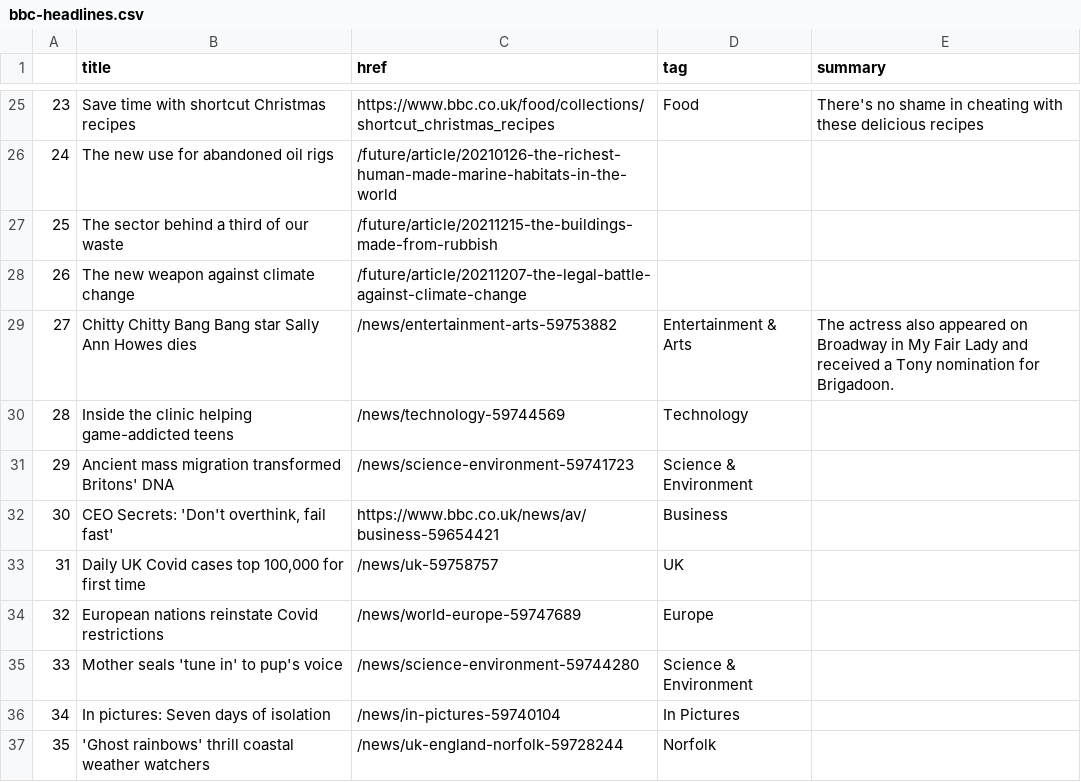
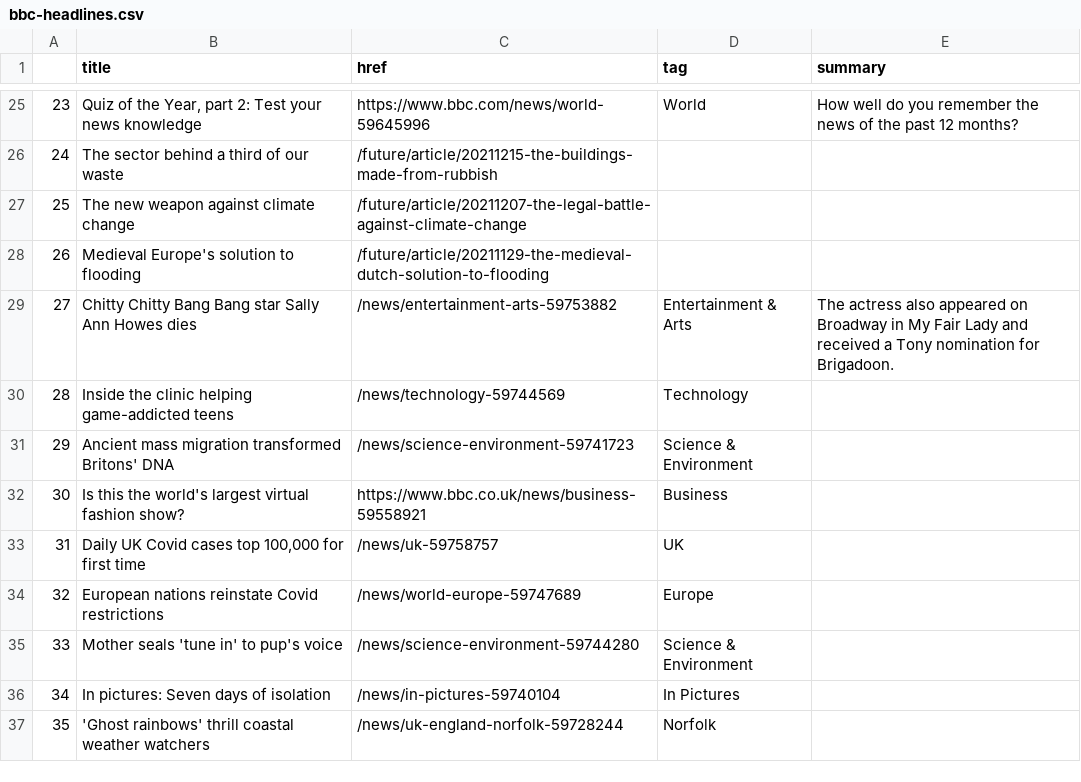
Before and after one commit to msalexford/automatic-scraper, a CSV file: bbc-headlines.csv, drawn as a sheet; only a part is shown, gaps mark what is left out; the diff covers the shown part only.

```diff
--- a/bbc-headlines.csv
+++ b/bbc-headlines.csv
@@ -25,5 +25,5 @@
-23,Save time with shortcut Christmas recipes,https://www.bbc.co.uk/food/collections/shortcut_christmas_recipes,Food,There's no shame in cheating with these delicious recipes
-24,The new use for abandoned oil rigs,/future/article/20210126-the-richest-human-made-marine-habitats-in-the-world,,
-25,The sector behind a third of our waste,/future/article/20211215-the-buildings-made-from-rubbish,,
-26,The new weapon against climate change,/future/article/20211207-the-legal-battle-against-climate-change,,
+23,"Quiz of the Year, part 2: Test your news knowledge",https://www.bbc.com/news/world-59645996,World,How well do you remember the news of the past 12 months?
+24,The sector behind a third of our waste,/future/article/20211215-the-buildings-made-from-rubbish,,
+25,The new weapon against climate change,/future/article/20211207-the-legal-battle-against-climate-change,,
+26,Medieval Europe's solution to flooding,/future/article/20211129-the-medieval-dutch-solution-to-flooding,,
 27,Chitty Chitty Bang Bang star Sally Ann Howes dies,/news/entertainment-arts-59753882,Entertainment & Arts,The actress also appeared on Broadway in My Fair Lady and received a Tony nomination for Brigadoon.
@@ -31,3 +31,3 @@
 29,Ancient mass migration transformed Britons' DNA,/news/science-environment-59741723,Science & Environment,
-30,"CEO Secrets: 'Don't overthink, fail fast'",https://www.bbc.co.uk/news/av/business-59654421,Business,
+30,Is this the world's largest virtual fashion show?,https://www.bbc.co.uk/news/business-59558921,Business,
 31,"Daily UK Covid cases top 100,000 for first time",/news/uk-59758757,UK,
```
Also changed, not shown: 63 edited cells elsewhere in this file.
